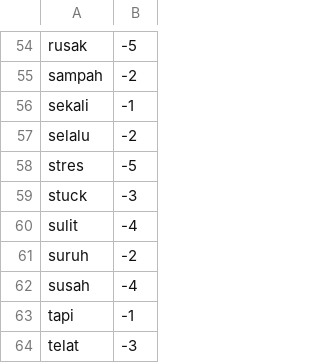
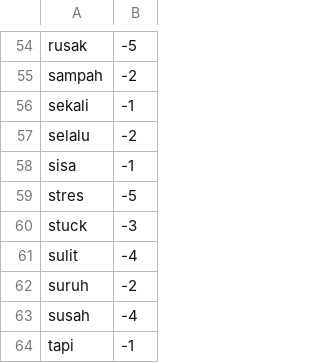
Before and after one commit to ririhadis/dataset-lexicon, a CSV file: lexicon negatif.csv, drawn as a sheet; only a part is shown, gaps mark what is left out; the shorter side is filled out with more unchanged rows.

Commit message:
Update lexicon negatif.csv

```diff
--- a/lexicon negatif.csv
+++ b/lexicon negatif.csv
@@ -57,2 +57,3 @@ sekali,-1
 selalu,-2
+sisa,-1
 stres,-5
```
